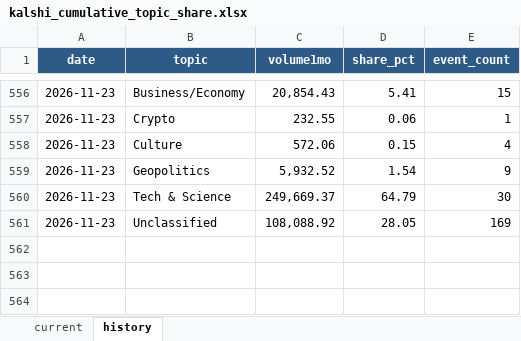
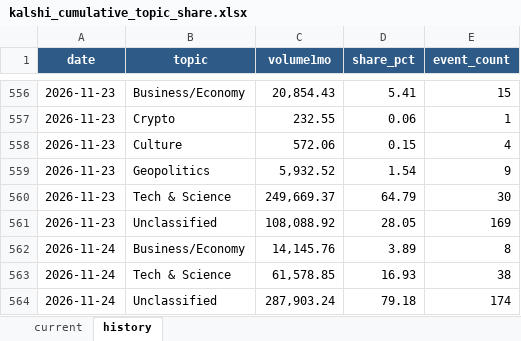
Before and after one commit to meiyaobuyao123-hash/testchatgpthybrid, an Excel workbook: docs/data/kalshi_cumulative_topic_share.xlsx, sheet history, drawn as a sheet; only a part is shown, gaps mark what is left out; values as stored, in another font and other column widths than the file's, no borders; the diff names each change by its address in the sheet, - before the commit and + after, or states it on an @@ line.

```diff
--- a/docs/data/kalshi_cumulative_topic_share.xlsx (sheet history)
+++ b/docs/data/kalshi_cumulative_topic_share.xlsx (sheet history)
+row 562: 2026-11-24 | Business/Economy | 14,145.76 | 3.89 | 8
+row 563: 2026-11-24 | Tech & Science | 61,578.85 | 16.93 | 38
+row 564: 2026-11-24 | Unclassified | 287,903.24 | 79.18 | 174
```
Also changed, not shown: sheet current, docs/data/polymarket_30d_topic_share.xlsx, 8 other files.
